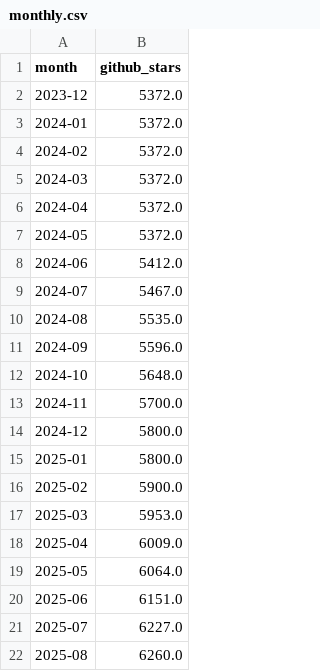
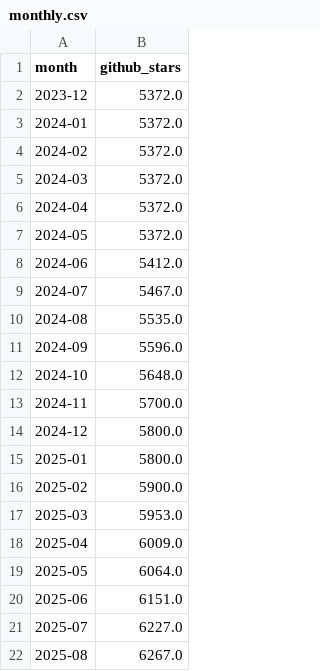
Before and after one commit to robertsilen/mariadb-adoption-index, a CSV file: data/github_stars/monthly.csv, drawn as a sheet.

```diff
--- a/data/github_stars/monthly.csv
+++ b/data/github_stars/monthly.csv
@@ -21,2 +21,2 @@ month,github_stars
 2025-07,6227.0
-2025-08,6260.0
+2025-08,6267.0
```
Also changed, not shown: data/github_stars/daily.csv.
